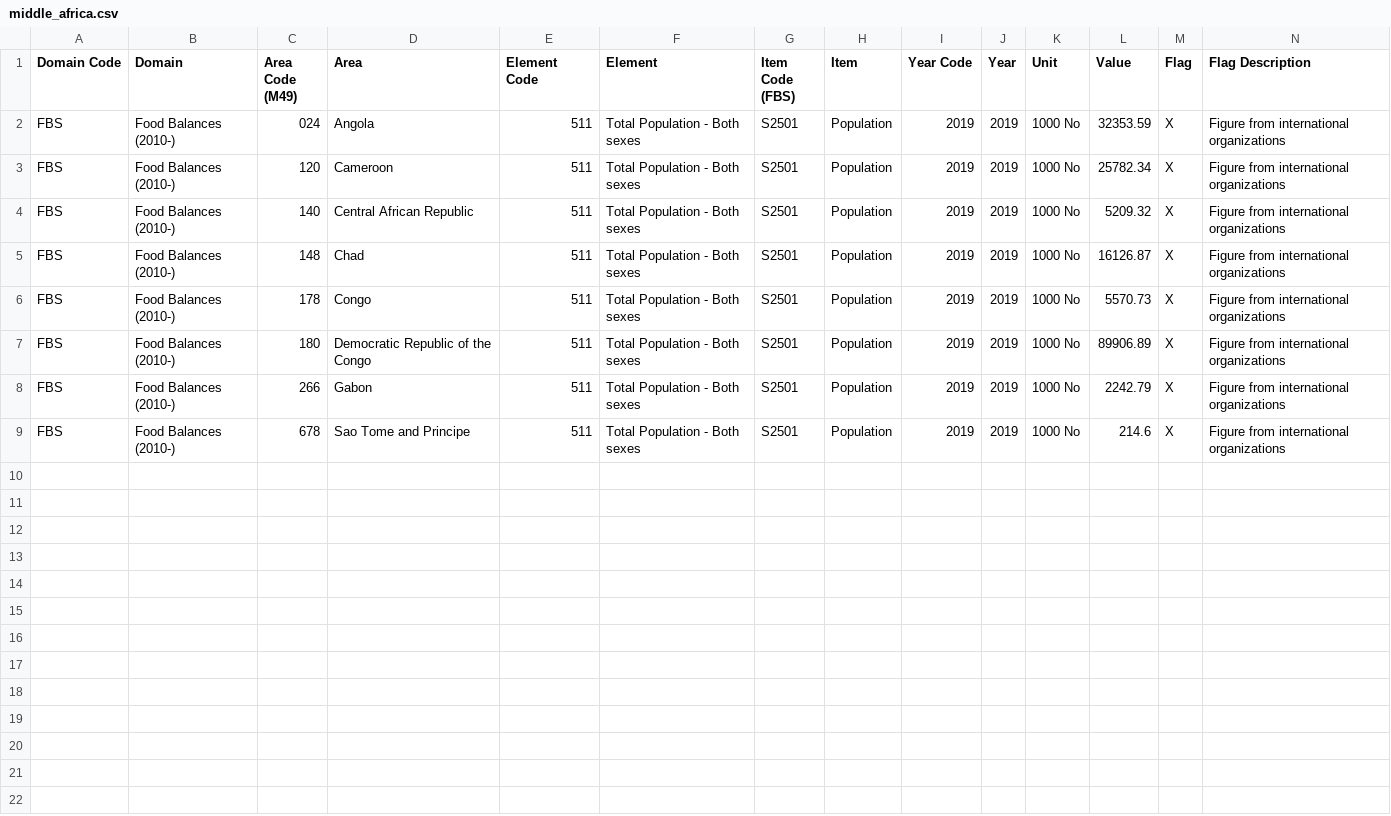
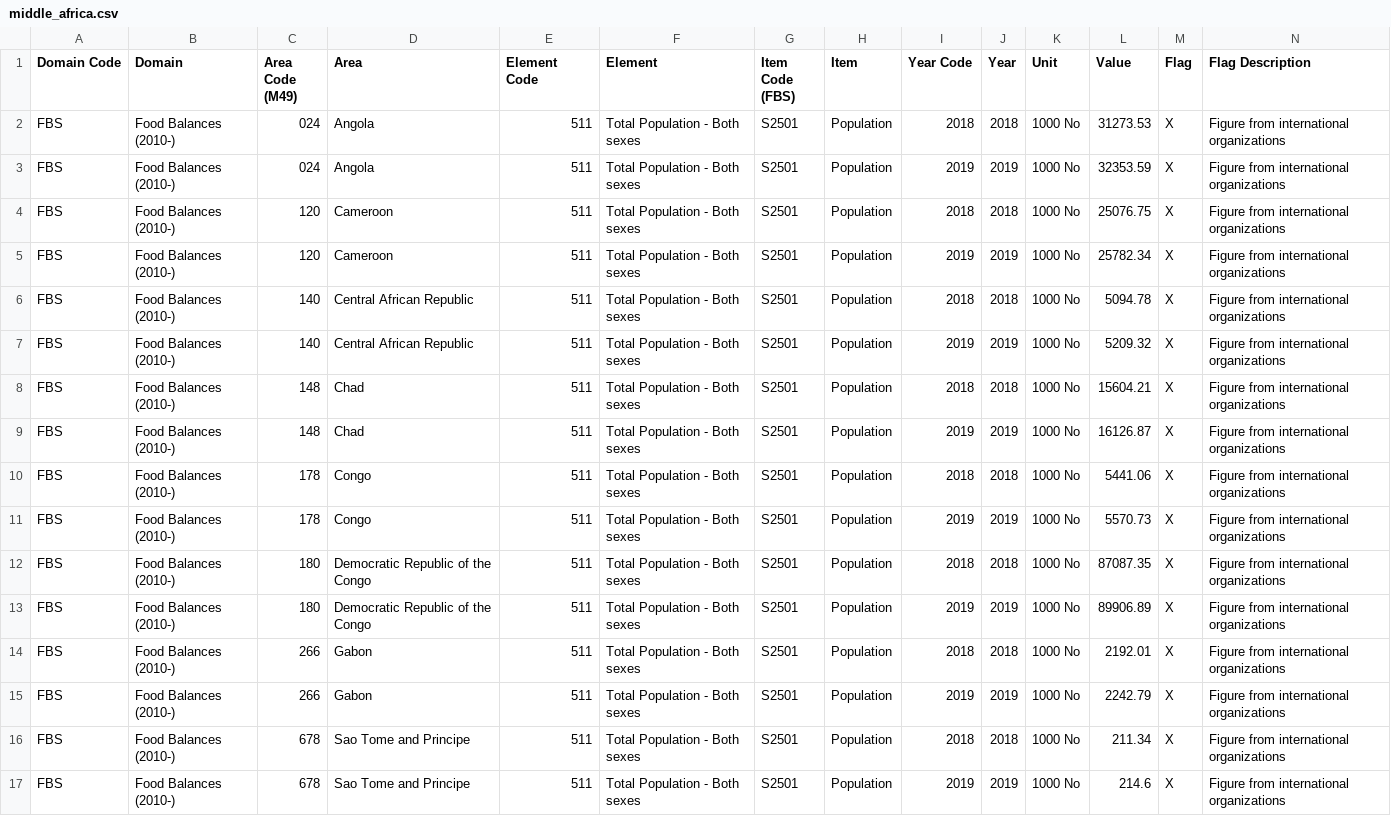
Before and after one commit to Hamza-Benhammou/brief_data_CCH, a CSV file: Regions/middle_africa.csv, drawn as a sheet; the diff names each change by its address in the sheet, - before the commit and + after, or states it on an @@ line.

```diff
--- a/Regions/middle_africa.csv
+++ b/Regions/middle_africa.csv
+row 2: FBS | Food Balances (2010-) | 024 | Angola | 511 | Total Population - Both sexes | S2501 | Population | 2018 | 2018 | 1000 No | 31273.53 | X | Figure from international organizations
+row 4: FBS | Food Balances (2010-) | 120 | Cameroon | 511 | Total Population - Both sexes | S2501 | Population | 2018 | 2018 | 1000 No | 25076.75 | X | Figure from international organizations
+row 6: FBS | Food Balances (2010-) | 140 | Central African Republic | 511 | Total Population - Both sexes | S2501 | Population | 2018 | 2018 | 1000 No | 5094.78 | X | Figure from international organizations
+row 8: FBS | Food Balances (2010-) | 148 | Chad | 511 | Total Population - Both sexes | S2501 | Population | 2018 | 2018 | 1000 No | 15604.21 | X | Figure from international organizations
+row 10: FBS | Food Balances (2010-) | 178 | Congo | 511 | Total Population - Both sexes | S2501 | Population | 2018 | 2018 | 1000 No | 5441.06 | X | Figure from international organizations
+row 12: FBS | Food Balances (2010-) | 180 | Democratic Republic of the Congo | 511 | Total Population - Both sexes | S2501 | Population | 2018 | 2018 | 1000 No | 87087.35 | X | Figure from international organizations
+row 14: FBS | Food Balances (2010-) | 266 | Gabon | 511 | Total Population - Both sexes | S2501 | Population | 2018 | 2018 | 1000 No | 2192.01 | X | Figure from international organizations
+row 16: FBS | Food Balances (2010-) | 678 | Sao Tome and Principe | 511 | Total Population - Both sexes | S2501 | Population | 2018 | 2018 | 1000 No | 211.34 | X | Figure from international organizations
```
Also changed, not shown: Regions/caribbean.csv, Regions/eastern_africa.csv, 20 other files.
